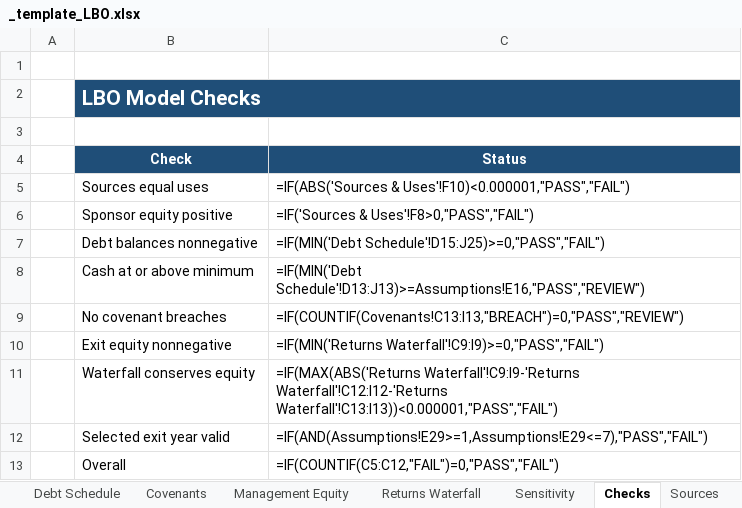
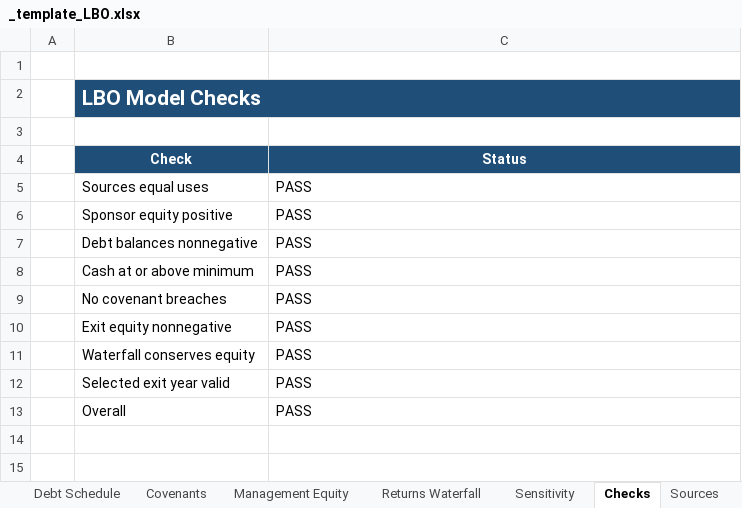
Before and after one commit to SMC17/finance-segway, an Excel workbook: 03_Private_Equity/_template_LBO.xlsx, sheet Checks, drawn as a sheet; values as stored, in another font and other column widths than the file's, no borders; formulas without a stored value are shown as written; conditional formats not drawn; the diff names each change by its address in the sheet, - before the commit and + after, or states it on an @@ line.

```diff
--- a/03_Private_Equity/_template_LBO.xlsx (sheet Checks)
+++ b/03_Private_Equity/_template_LBO.xlsx (sheet Checks)
-C2 fill: none
+C2 fill: #1F4E78
-C5 (Status): =IF(ABS('Sources & Uses'!F10)<0.000001,"PASS","FAIL")
+C5 (Status): PASS
-C6 (Status): =IF('Sources & Uses'!F8>0,"PASS","FAIL")
+C6 (Status): PASS
-C7 (Status): =IF(MIN('Debt Schedule'!D15:J25)>=0,"PASS","FAIL")
+C7 (Status): PASS
-C8 (Status): =IF(MIN('Debt Schedule'!D13:J13)>=Assumptions!E16,"PASS","REVIEW")
+C8 (Status): PASS
-C9 (Status): =IF(COUNTIF(Covenants!C13:I13,"BREACH")=0,"PASS","REVIEW")
+C9 (Status): PASS
-C10 (Status): =IF(MIN('Returns Waterfall'!C9:I9)>=0,"PASS","FAIL")
+C10 (Status): PASS
-C11 (Status): =IF(MAX(ABS('Returns Waterfall'!C9:I9-'Returns Waterfall'!C12:I12-'Returns Waterfall'!C13:I13))<0.000001,"PASS","FAIL")
+C11 (Status): PASS
-C12 (Status): =IF(AND(Assumptions!E29>=1,Assumptions!E29<=7),"PASS","FAIL")
+C12 (Status): PASS
-C13 (Status): =IF(COUNTIF(C5:C12,"FAIL")=0,"PASS","FAIL")
+C13 (Status): PASS
```
Also changed, not shown: sheet Debt Schedule, sheet Operating Model, sheet Returns Waterfall, sheet Covenants, sheet Assumptions, sheet Sensitivity, 8 more sheets, 04_Merchant_Banking/_template_LBO.xlsx, 09_Risk_Management/_template_RISK.xlsx, 26 other files.
